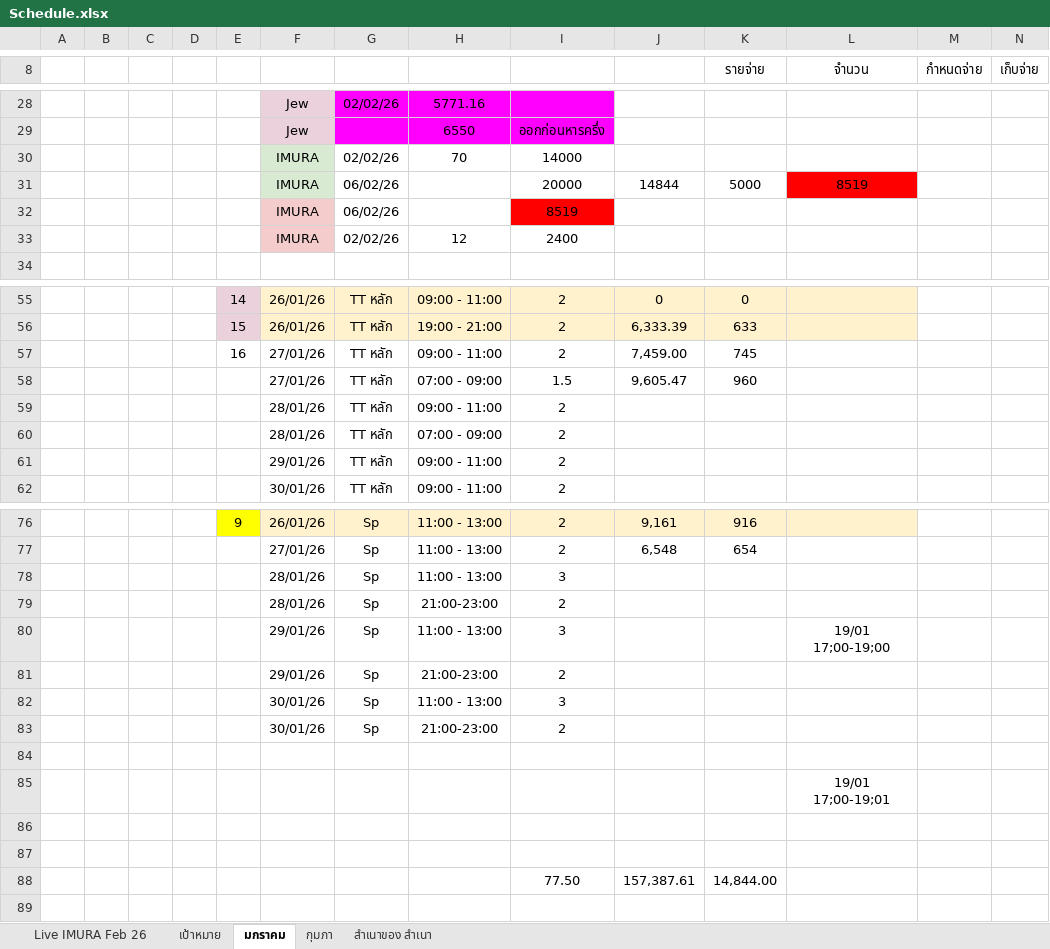
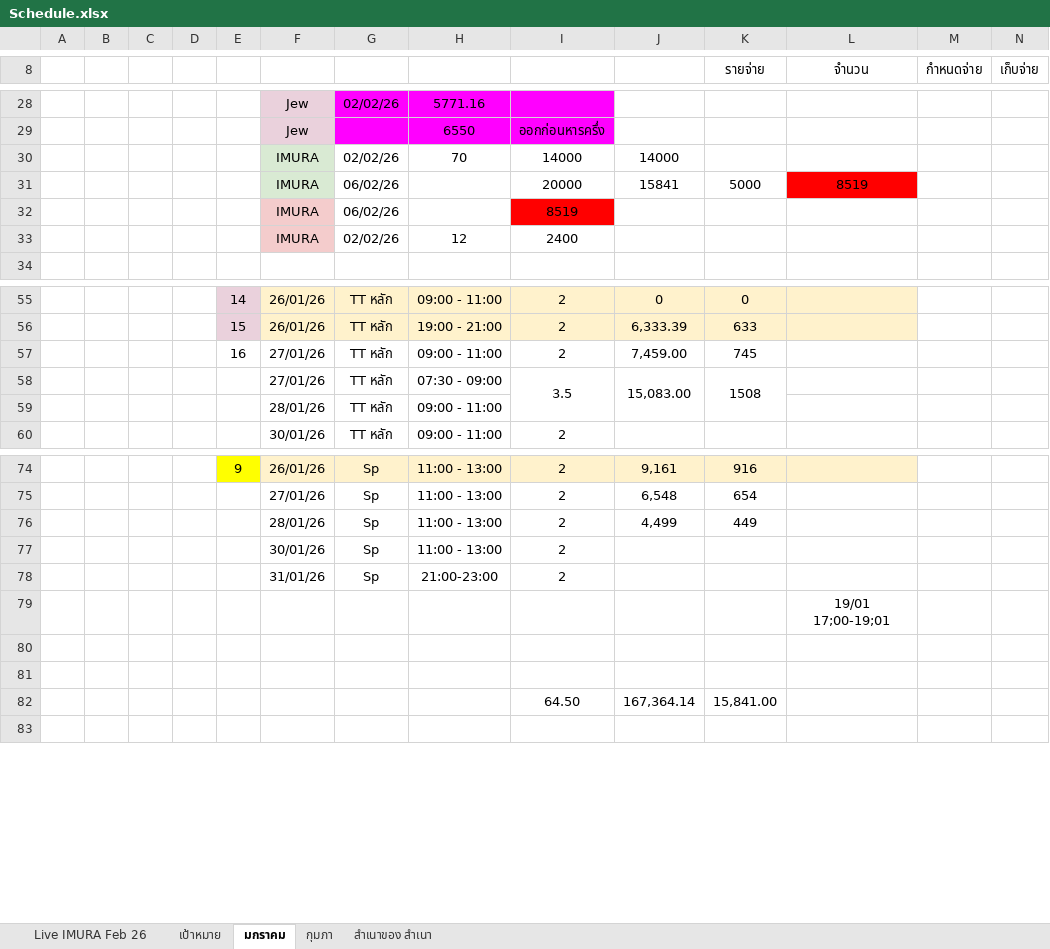
Before and after one commit to yotsaphonliu/update-google-sheetes, an Excel workbook: cfg/Schedule.xlsx, sheet มกราคม, drawn as a sheet; only a part is shown, gaps mark what is left out; values as stored, in another font and other column widths than the file's, no borders; charts and pictures not drawn; removed rows and columns are numbered as before the commit, all else as after; rows hold the shown columns only; the diff covers the shown part only; the diff names each change by its address in the sheet, - before the commit and + after, or states it on an @@ line.

```diff
--- a/cfg/Schedule.xlsx (sheet มกราคม)
+++ b/cfg/Schedule.xlsx (sheet มกราคม)
-J30: (empty)
+J30: 14000
-J31: 14844
+J31: 15841
-row 58:  |  |  |  |  | 27/01/26 | TT หลัก | 07:00 - 09:00 | 1.5 | 9,605.47 | 960
+row 58:  |  |  |  |  | 27/01/26 | TT หลัก | 07:30 - 09:00 | 3.5 | 15,083.00 | 1508
-I59: 2
+I59: (empty)
-row 60:  |  |  |  |  | 28/01/26 | TT หลัก | 07:00 - 09:00 | 2
-row 61:  |  |  |  |  | 29/01/26 | TT หลัก | 09:00 - 11:00 | 2
-row 78:  |  |  |  |  | 28/01/26 | Sp | 11:00 - 13:00 | 3
-H76: 21:00-23:00
+H76: 11:00 - 13:00
-J76: (empty)
+J76: 4,499
-K76 (รายจ่าย): (empty)
+K76 (รายจ่าย): 449
-row 80:  |  |  |  |  | 29/01/26 | Sp | 11:00 - 13:00 | 3 |  |  | 19/01 17;00-19;00
-row 81:  |  |  |  |  | 29/01/26 | Sp | 21:00-23:00 | 2
-I77: 3
+I77: 2
-F78: 30/01/26
+F78: 31/01/26
-row 84: (empty)
-row 88:  |  |  |  |  |  |  |  | 77.50 | 157,387.61 | 14,844.00
+row 82:  |  |  |  |  |  |  |  | 64.50 | 167,364.14 | 15,841.00
```
Also changed, not shown: 1 added row, 1 removed row, 2 edited cells and cell formats elsewhere in this sheet, sheet Live IMURA Feb 26, 2 other files.
